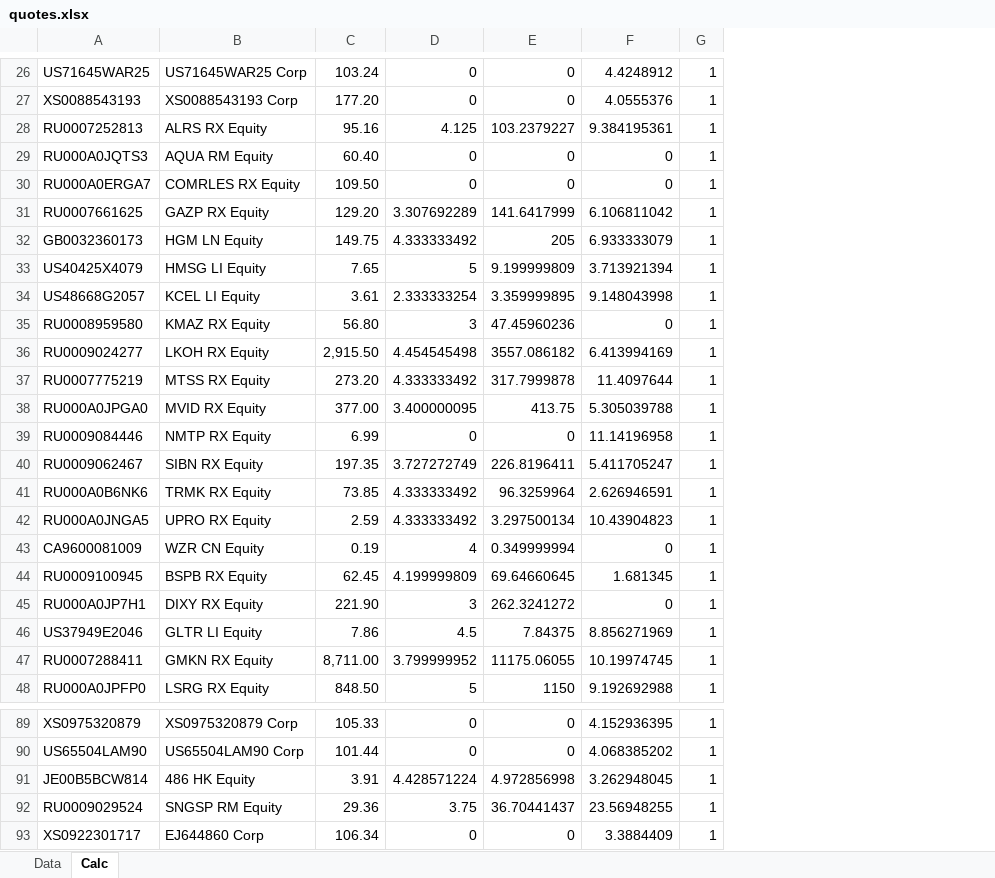
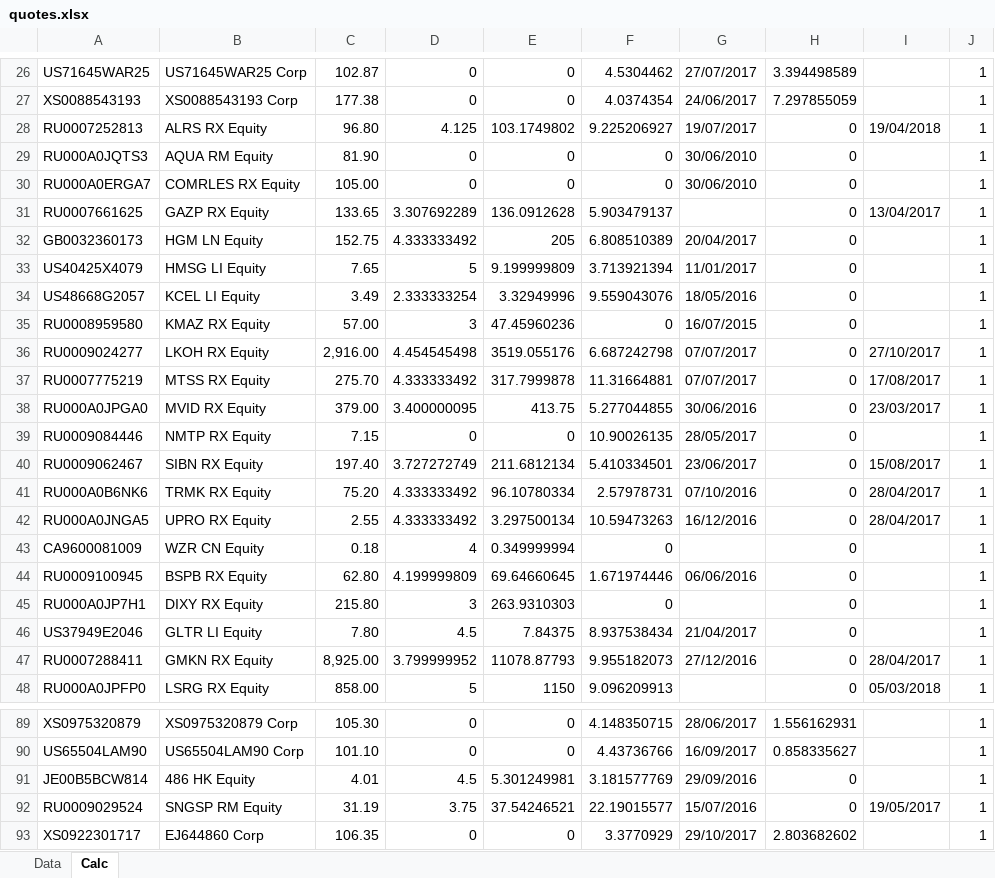
Before and after one commit to zuoqin/sberpb, an Excel workbook: sberapi/DB/quotes.xlsx, sheet Calc, drawn as a sheet; only a part is shown, gaps mark what is left out; values as stored, in another font and other column widths than the file's, no borders; removed rows and columns are numbered as before the commit, all else as after; the diff covers the shown part only; the diff names each change by its address in the sheet, - before the commit and + after, or states it on an @@ line.

```diff
--- a/sberapi/DB/quotes.xlsx (sheet Calc)
+++ b/sberapi/DB/quotes.xlsx (sheet Calc)
-column C, rows 26-48: 103.24 | 177.20 | 95.16 | 60.40 | 109.50 | 129.20 | 149.75 | 7.65 | 3.61 | 56.80 | 2,915.50 | 273.20 | 377.00 | 6.99 | 197.35 | 73.85 | 2.59 | 0.19 | 62.45 | 221.90 | 7.86 | 8,711.00 | 848.50; rows 89-93: 105.33 | 101.44 | 3.91 | 29.36 | 106.34
+column C, rows 26-48: 102.87 | 177.38 | 96.80 | 81.90 | 105.00 | 133.65 | 152.75 | 7.65 | 3.49 | 57.00 | 2,916.00 | 275.70 | 379.00 | 7.15 | 197.40 | 75.20 | 2.55 | 0.18 | 62.80 | 215.80 | 7.80 | 8,925.00 | 858.00; rows 89-93: 105.30 | 101.10 | 4.01 | 31.19 | 106.35
-column F, rows 26-48: 4.4248912 | 4.0555376 | 9.384195361 | 0 | 0 | 6.106811042 | 6.933333079 | 3.713921394 | 9.148043998 | 0 | 6.413994169 | 11.4097644 | 5.305039788 | 11.14196958 | 5.411705247 | 2.626946591 | 10.43904823 | 0 | 1.681345 | 0 | 8.856271969 | 10.19974745 | 9.192692988; rows 89-93: 4.152936395 | 4.068385202 | 3.262948045 | 23.56948255 | 3.3884409
+column F, rows 26-48: 4.5304462 | 4.0374354 | 9.225206927 | 0 | 0 | 5.903479137 | 6.808510389 | 3.713921394 | 9.559043076 | 0 | 6.687242798 | 11.31664881 | 5.277044855 | 10.90026135 | 5.410334501 | 2.57978731 | 10.59473263 | 0 | 1.671974446 | 0 | 8.937538434 | 9.955182073 | 9.096209913; rows 89-93: 4.148350715 | 4.43736766 | 3.181577769 | 22.19015577 | 3.3770929
+column G, rows 26-47: 27/07/2017 | 24/06/2017 | 19/07/2017 | 30/06/2010 | 30/06/2010 |  | 20/04/2017 | 11/01/2017 | 18/05/2016 | 16/07/2015 | 07/07/2017 | 07/07/2017 | 30/06/2016 | 28/05/2017 | 23/06/2017 | 07/10/2016 | 16/12/2016 |  | 06/06/2016 |  | 21/04/2017 | 27/12/2016; rows 89-93: 28/06/2017 | 16/09/2017 | 29/09/2016 | 15/07/2016 | 29/10/2017
+column H, rows 26-48: 3.394498589 | 7.297855059 | 0 | 0 | 0 | 0 | 0 | 0 | 0 | 0 | 0 | 0 | 0 | 0 | 0 | 0 | 0 | 0 | 0 | 0 | 0 | 0 | 0; rows 89-93: 1.556162931 | 0.858335627 | 0 | 0 | 2.803682602
+column I, rows 28-48: 19/04/2018 |  |  | 13/04/2017 |  |  |  |  | 27/10/2017 | 17/08/2017 | 23/03/2017 |  | 15/08/2017 | 28/04/2017 | 28/04/2017 |  |  |  |  | 28/04/2017 | 05/03/2018; row 92: 19/05/2017
-E28: 103.2379227
+E28: 103.1749802
-E31: 141.6417999
+E31: 136.0912628
-E34: 3.359999895
+E34: 3.32949996
-E36: 3557.086182
+E36: 3519.055176
-E40: 226.8196411
+E40: 211.6812134
-E41: 96.3259964
+E41: 96.10780334
-E45: 262.3241272
+E45: 263.9310303
-E47: 11175.06055
+E47: 11078.87793
-D91: 4.428571224
+D91: 4.5
-E91: 4.972856998
+E91: 5.301249981
-E92: 36.70441437
+E92: 37.54246521
```
Also changed, not shown: 4 added rows and 16 edited cells elsewhere in this sheet, sheet Data, 13 other files.
